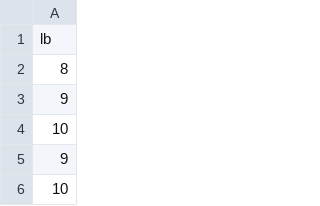
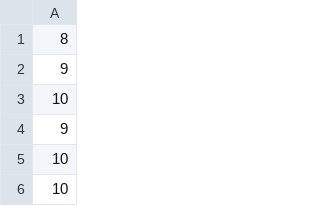
Before and after one commit to jhartfo/pyret, a CSV file: bootstrap-statistics/data/random-binomial-10-10.csv, drawn as a sheet; only a part is shown; the shorter side is filled out with more unchanged rows.

Commit message:
A random sample from the binomial distribution with p=0.10 and n=10
A random sample from the binomial distribution with p=0.10 and n=10

```diff
--- a/bootstrap-statistics/data/random-binomial-10-10.csv
+++ b/bootstrap-statistics/data/random-binomial-10-10.csv
@@ -1,2 +1 @@
-lb
 8
```
